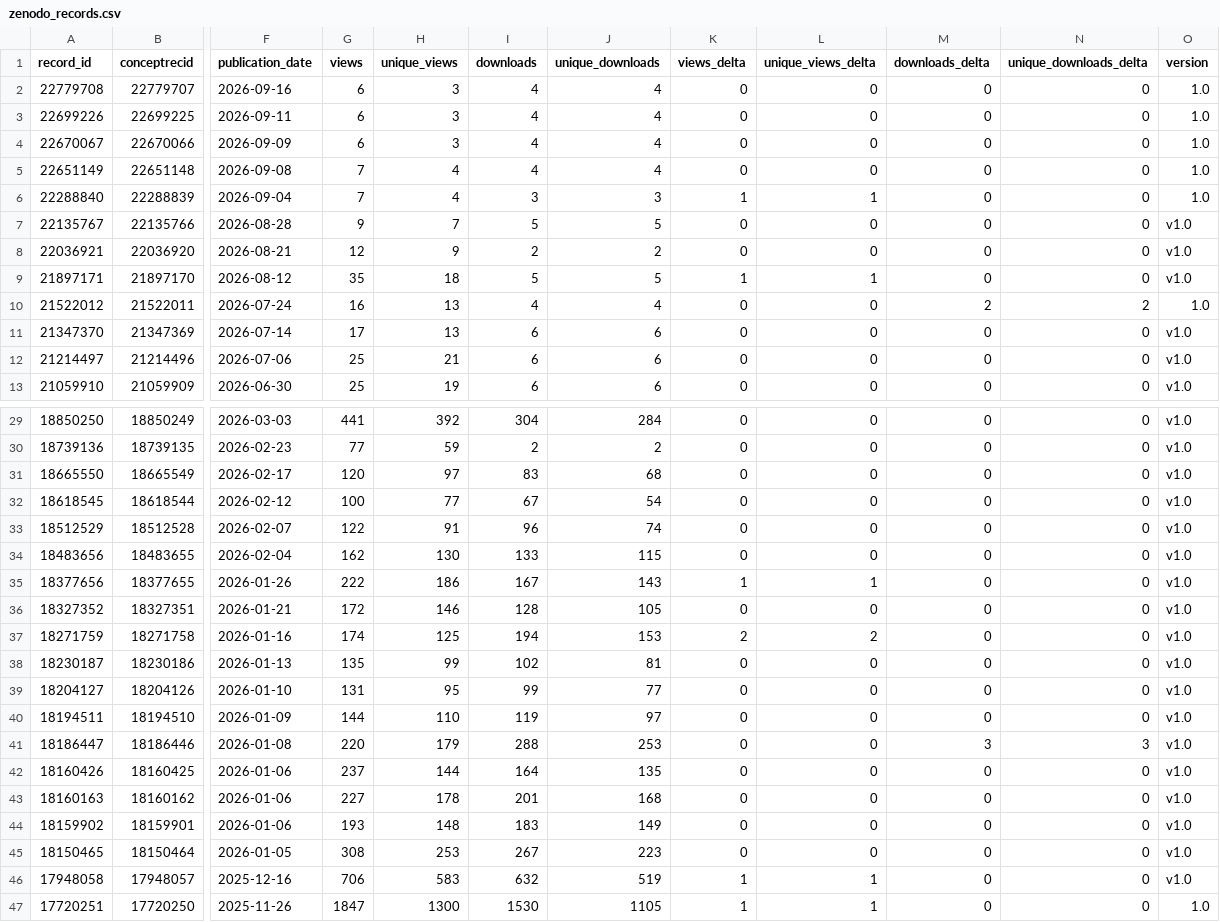
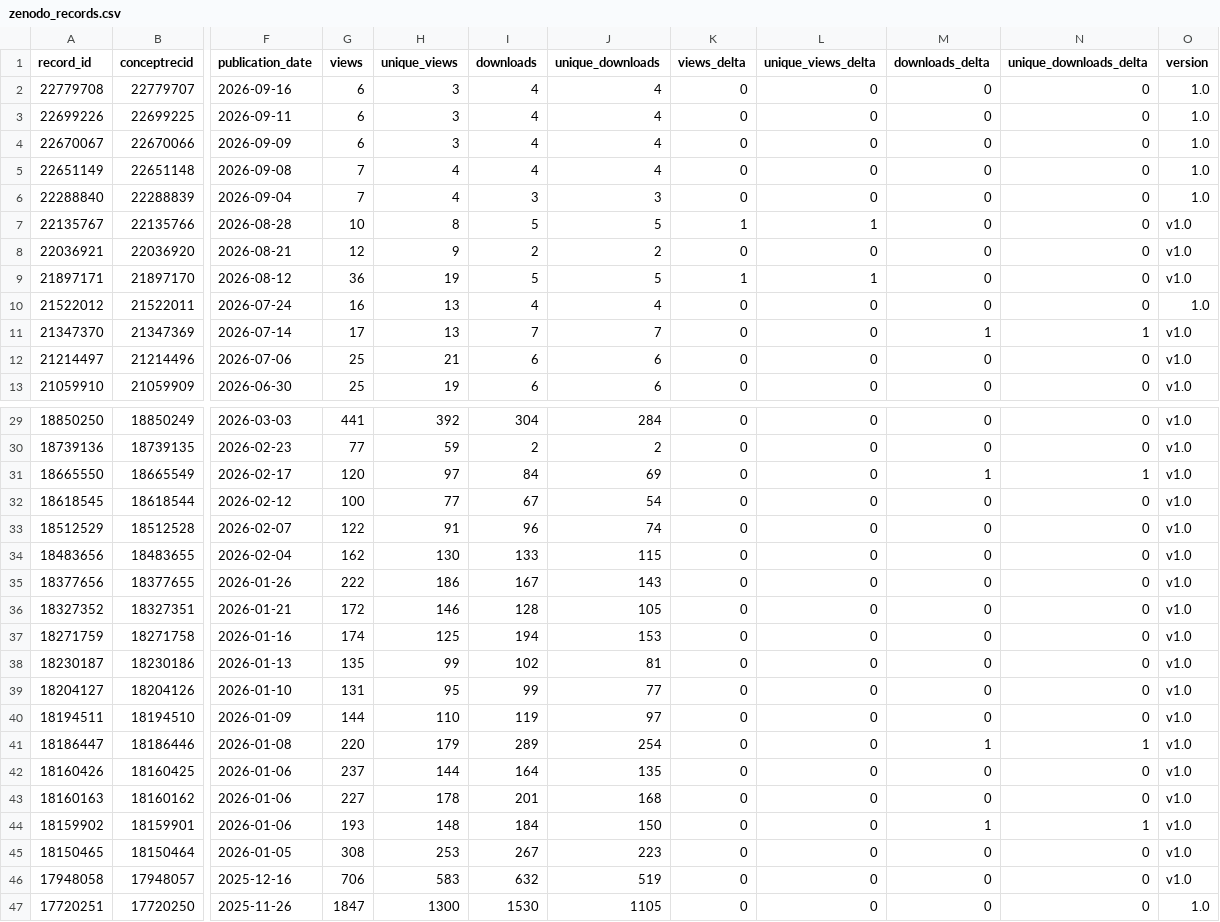
Before and after one commit to matsuoka-GPT/matsuoka-GPT.github.io, a CSV file: data/zenodo/zenodo_records.csv, drawn as a sheet; only a part is shown, gaps mark what is left out; the diff covers the shown part only; the diff names each change by its address in the sheet, - before the commit and + after, or states it on an @@ line.

```diff
--- a/data/zenodo/zenodo_records.csv
+++ b/data/zenodo/zenodo_records.csv
-K6 (views_delta): 1
+K6 (views_delta): 0
-L6 (unique_views_delta): 1
+L6 (unique_views_delta): 0
-G7 (views): 9
+G7 (views): 10
-H7 (unique_views): 7
+H7 (unique_views): 8
-K7 (views_delta): 0
+K7 (views_delta): 1
-L7 (unique_views_delta): 0
+L7 (unique_views_delta): 1
-G9 (views): 35
+G9 (views): 36
-H9 (unique_views): 18
+H9 (unique_views): 19
-M10 (downloads_delta): 2
+M10 (downloads_delta): 0
-N10 (unique_downloads_delta): 2
+N10 (unique_downloads_delta): 0
-I11 (downloads): 6
+I11 (downloads): 7
-J11 (unique_downloads): 6
+J11 (unique_downloads): 7
-M11 (downloads_delta): 0
+M11 (downloads_delta): 1
-N11 (unique_downloads_delta): 0
+N11 (unique_downloads_delta): 1
-I31 (downloads): 83
+I31 (downloads): 84
-J31 (unique_downloads): 68
+J31 (unique_downloads): 69
-M31 (downloads_delta): 0
+M31 (downloads_delta): 1
-N31 (unique_downloads_delta): 0
+N31 (unique_downloads_delta): 1
-K35 (views_delta): 1
+K35 (views_delta): 0
-L35 (unique_views_delta): 1
+L35 (unique_views_delta): 0
-K37 (views_delta): 2
+K37 (views_delta): 0
-L37 (unique_views_delta): 2
+L37 (unique_views_delta): 0
-I41 (downloads): 288
+I41 (downloads): 289
-J41 (unique_downloads): 253
+J41 (unique_downloads): 254
-M41 (downloads_delta): 3
+M41 (downloads_delta): 1
-N41 (unique_downloads_delta): 3
+N41 (unique_downloads_delta): 1
-I44 (downloads): 183
+I44 (downloads): 184
-J44 (unique_downloads): 149
+J44 (unique_downloads): 150
-M44 (downloads_delta): 0
+M44 (downloads_delta): 1
-N44 (unique_downloads_delta): 0
+N44 (unique_downloads_delta): 1
-K46:K47 (views_delta): 1
+K46:K47 (views_delta): 0
-L46:L47 (unique_views_delta): 1
+L46:L47 (unique_views_delta): 0
```
Also changed, not shown: 8 edited cells elsewhere in this file, data/zenodo/history.csv, 3 other files.
